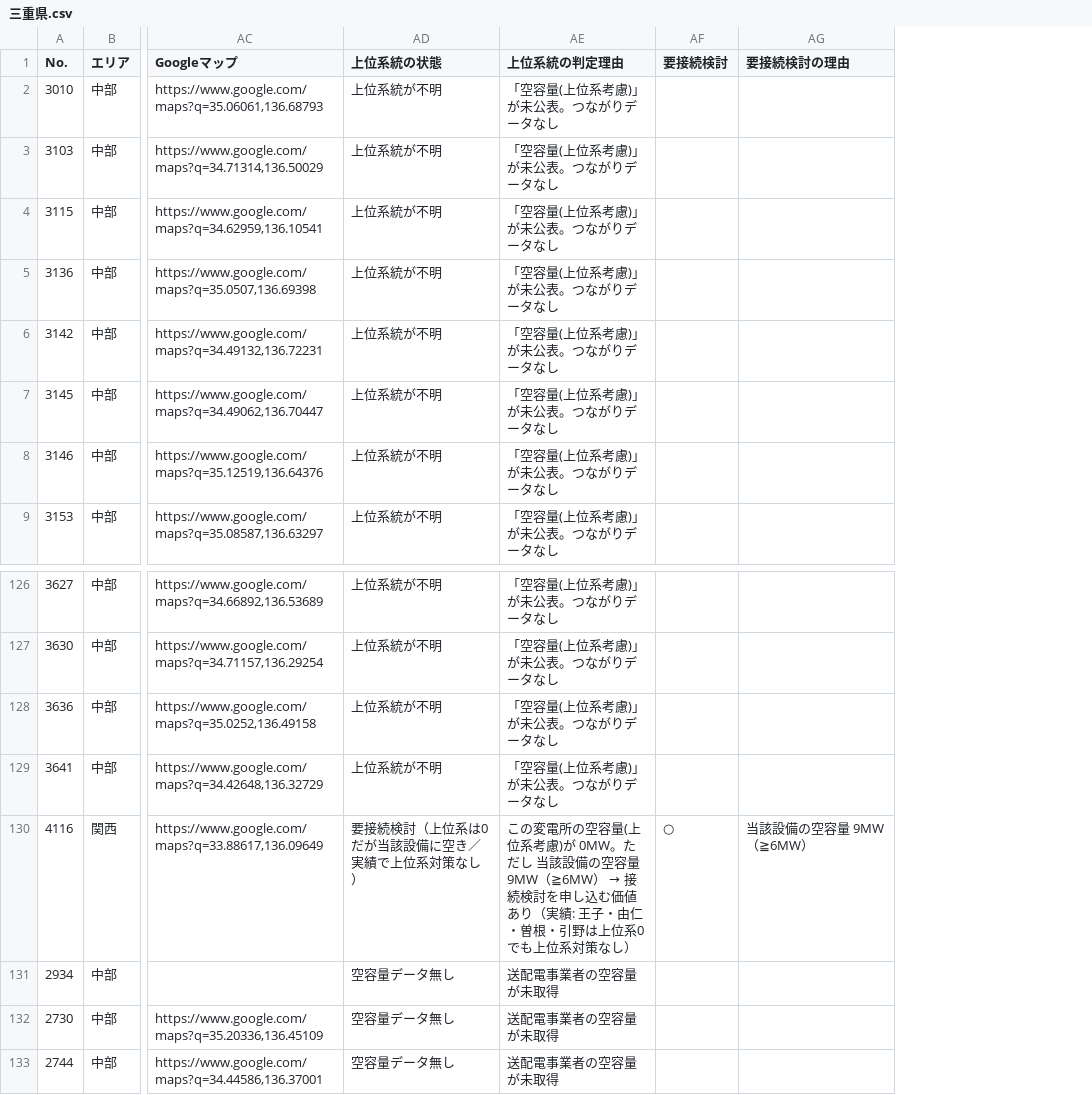
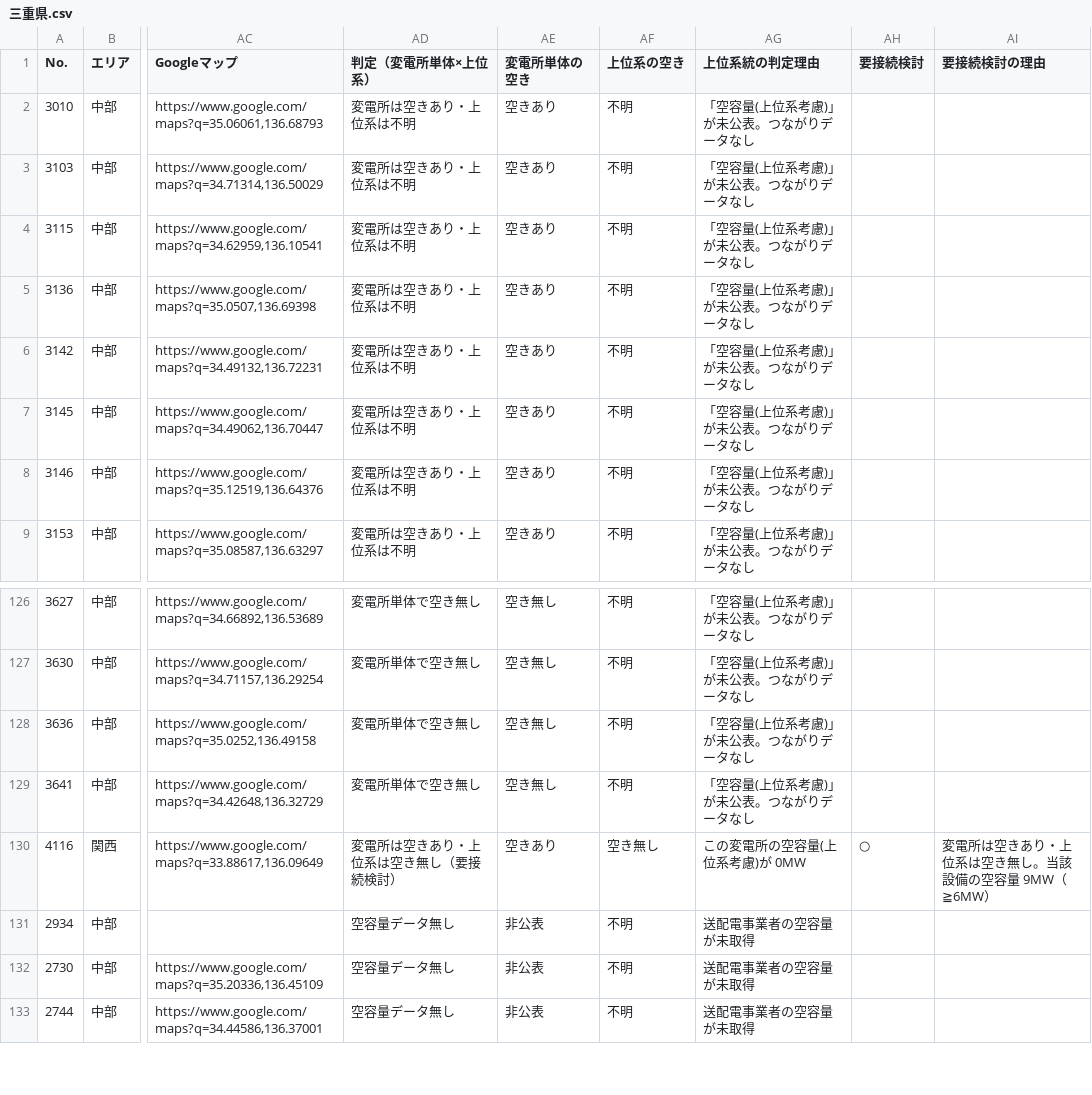
Before and after one commit to yonomotozumi-spec/battery-storage-dd, a CSV file: exports/三重県.csv, drawn as a sheet; only a part is shown, gaps mark what is left out; removed rows and columns are numbered as before the commit, all else as after; the diff names each change by its address in the sheet, - before the commit and + after, or states it on an @@ line.

```diff
--- a/exports/三重県.csv
+++ b/exports/三重県.csv
-column AD (上位系統の状態), rows 2-9: all 上位系統が不明; rows 126-133: 上位系統が不明 | 上位系統が不明 | 上位系統が不明 | 上位系統が不明 | 要接続検討（上位系は0だが当該設備に空き／実績で上位系対策なし） | 空容量データ無し | 空容量データ無し | 空容量データ無し
+column AD (判定（変電所単体×上位系）), rows 2-9: all 変電所は空きあり・上位系は不明; rows 126-133: 変電所単体で空き無し | 変電所単体で空き無し | 変電所単体で空き無し | 変電所単体で空き無し | 変電所は空きあり・上位系は空き無し（要接続検討） | 空容量データ無し | 空容量データ無し | 空容量データ無し
+column AE (変電所単体の空き), rows 2-9: all 空きあり; rows 126-133: 空き無し | 空き無し | 空き無し | 空き無し | 空きあり | 非公表 | 非公表 | 非公表
+column AF (上位系の空き), rows 2-9: all 不明; rows 126-133: 不明 | 不明 | 不明 | 不明 | 空き無し | 不明 | 不明 | 不明
@@ AG130 (上位系統の判定理由): …)が 0MW。ただし 当該設備の空容量 9MW（≧6MW） → 接続検討を申し込む価値あり（実績: 王子・由仁・曽根・引野は上位系0でも上位系対策なし） → …)が 0MW @@
-AI130 (要接続検討の理由): 当該設備の空容量 9MW（≧6MW）
+AI130 (要接続検討の理由): 変電所は空きあり・上位系は空き無し。当該設備の空容量 9MW（≧6MW）
```
Also changed, not shown: exports/宮城県.csv, exports/広島県.csv, 51 other files.
